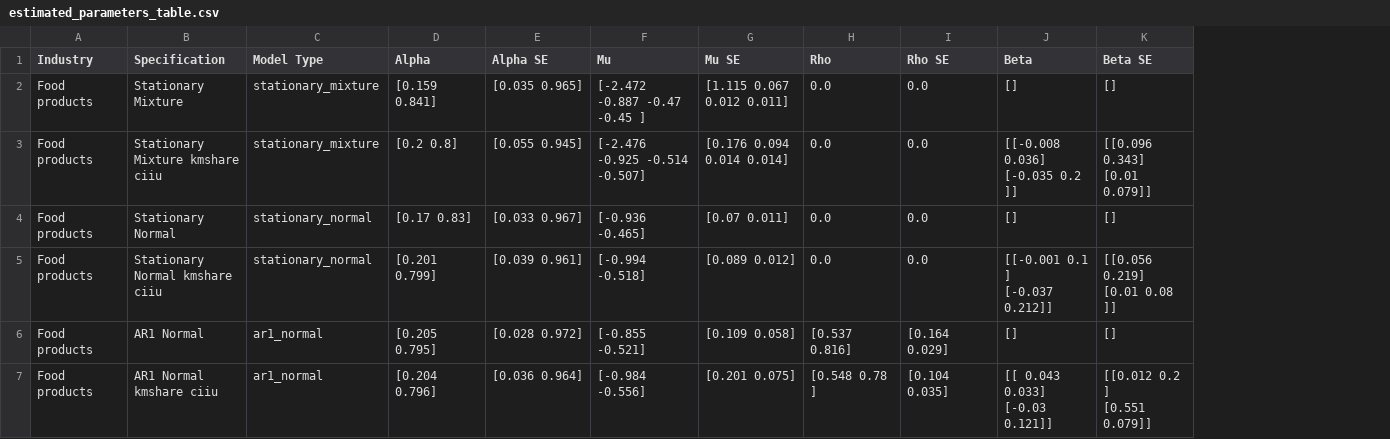
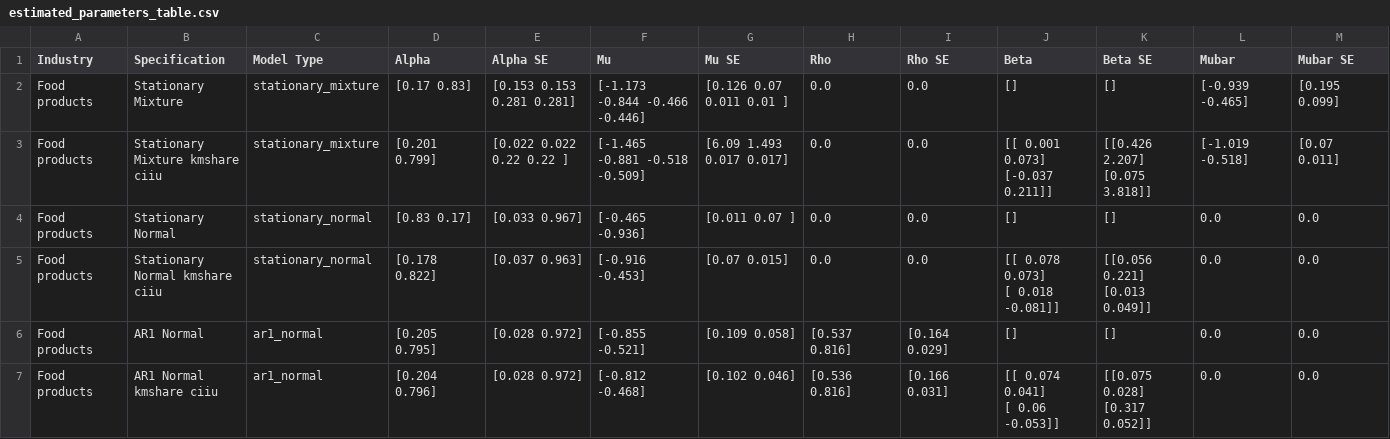
Before and after one commit to JasmineHao/NormalRegPanelMixture, a CSV file: MixtureTest/estimated_parameters_table.csv, drawn as a sheet; only a part is shown; ↵ is a line break in a cell; the diff covers the shown part only; the diff names each change by its address in the sheet, - before the commit and + after, or states it on an @@ line.

```diff
--- a/MixtureTest/estimated_parameters_table.csv
+++ b/MixtureTest/estimated_parameters_table.csv
+column L (Mubar), rows 2-7: [-0.939 -0.465] | [-1.019 -0.518] | 0.0 | 0.0 | 0.0 | 0.0
+column M (Mubar SE), rows 2-7: [0.195 0.099] | [0.07 0.011] | 0.0 | 0.0 | 0.0 | 0.0
-D2 (Alpha): [0.159 0.841]
+D2 (Alpha): [0.17 0.83]
-E2 (Alpha SE): [0.035 0.965]
+E2 (Alpha SE): [0.153 0.153 0.281 0.281]
-F2 (Mu): [-2.472 -0.887 -0.47 -0.45 ]
+F2 (Mu): [-1.173 -0.844 -0.466 -0.446]
-G2 (Mu SE): [1.115 0.067 0.012 0.011]
+G2 (Mu SE): [0.126 0.07 0.011 0.01 ]
-D3 (Alpha): [0.2 0.8]
+D3 (Alpha): [0.201 0.799]
-E3 (Alpha SE): [0.055 0.945]
+E3 (Alpha SE): [0.022 0.022 0.22 0.22 ]
-F3 (Mu): [-2.476 -0.925 -0.514 -0.507]
+F3 (Mu): [-1.465 -0.881 -0.518 -0.509]
-G3 (Mu SE): [0.176 0.094 0.014 0.014]
+G3 (Mu SE): [6.09 1.493 0.017 0.017]
-J3 (Beta): [[-0.008 0.036] ↵ [-0.035 0.2 ]]
+J3 (Beta): [[ 0.001 0.073] ↵ [-0.037 0.211]]
-K3 (Beta SE): [[0.096 0.343] ↵ [0.01 0.079]]
+K3 (Beta SE): [[0.426 2.207] ↵ [0.075 3.818]]
-D4 (Alpha): [0.17 0.83]
+D4 (Alpha): [0.83 0.17]
-F4 (Mu): [-0.936 -0.465]
+F4 (Mu): [-0.465 -0.936]
-G4 (Mu SE): [0.07 0.011]
+G4 (Mu SE): [0.011 0.07 ]
-D5 (Alpha): [0.201 0.799]
+D5 (Alpha): [0.178 0.822]
-E5 (Alpha SE): [0.039 0.961]
+E5 (Alpha SE): [0.037 0.963]
-F5 (Mu): [-0.994 -0.518]
+F5 (Mu): [-0.916 -0.453]
-G5 (Mu SE): [0.089 0.012]
+G5 (Mu SE): [0.07 0.015]
-J5 (Beta): [[-0.001 0.1 ] ↵ [-0.037 0.212]]
+J5 (Beta): [[ 0.078 0.073] ↵ [ 0.018 -0.081]]
-K5 (Beta SE): [[0.056 0.219] ↵ [0.01 0.08 ]]
+K5 (Beta SE): [[0.056 0.221] ↵ [0.013 0.049]]
-E7 (Alpha SE): [0.036 0.964]
+E7 (Alpha SE): [0.028 0.972]
-F7 (Mu): [-0.984 -0.556]
+F7 (Mu): [-0.812 -0.468]
-G7 (Mu SE): [0.201 0.075]
+G7 (Mu SE): [0.102 0.046]
-H7 (Rho): [0.548 0.78 ]
+H7 (Rho): [0.536 0.816]
-I7 (Rho SE): [0.104 0.035]
+I7 (Rho SE): [0.166 0.031]
-J7 (Beta): [[ 0.043 0.033] ↵ [-0.03 0.121]]
+J7 (Beta): [[ 0.074 0.041] ↵ [ 0.06 -0.053]]
-K7 (Beta SE): [[0.012 0.2 ] ↵ [0.551 0.079]]
+K7 (Beta SE): [[0.075 0.028] ↵ [0.317 0.052]]
```
Also changed, not shown: 80 edited cells elsewhere in this file, 47 other files.
